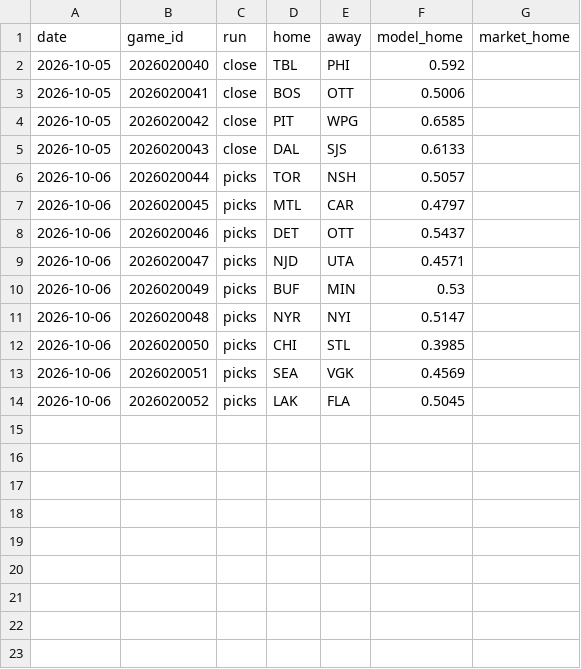
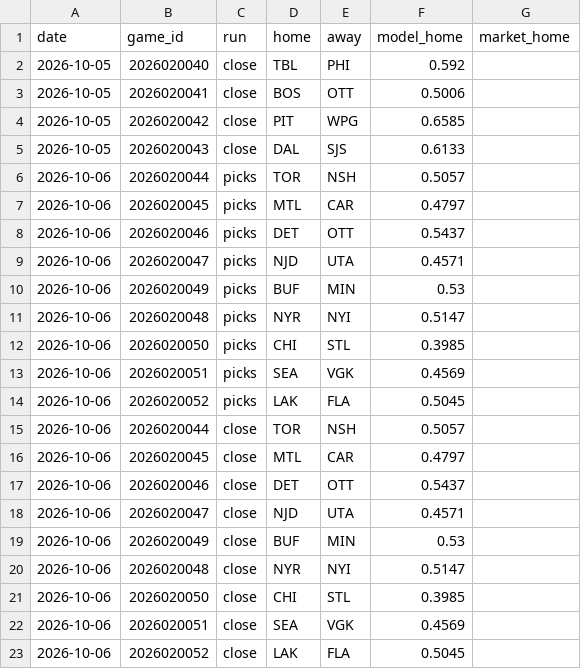
Before and after one commit to 88jackcarr/NHL-odds-betting, a CSV file: data/predictions.csv, drawn as a sheet.

```diff
--- a/data/predictions.csv
+++ b/data/predictions.csv
@@ -14 +14,10 @@ date,game_id,run,home,away,model_home,market_home
 2026-10-06,2026020052,picks,LAK,FLA,0.5045,
+2026-10-06,2026020044,close,TOR,NSH,0.5057,
+2026-10-06,2026020045,close,MTL,CAR,0.4797,
+2026-10-06,2026020046,close,DET,OTT,0.5437,
+2026-10-06,2026020047,close,NJD,UTA,0.4571,
+2026-10-06,2026020049,close,BUF,MIN,0.53,
+2026-10-06,2026020048,close,NYR,NYI,0.5147,
+2026-10-06,2026020050,close,CHI,STL,0.3985,
+2026-10-06,2026020051,close,SEA,VGK,0.4569,
+2026-10-06,2026020052,close,LAK,FLA,0.5045,
```
Also changed, not shown: data/games.csv, 1 other file.
